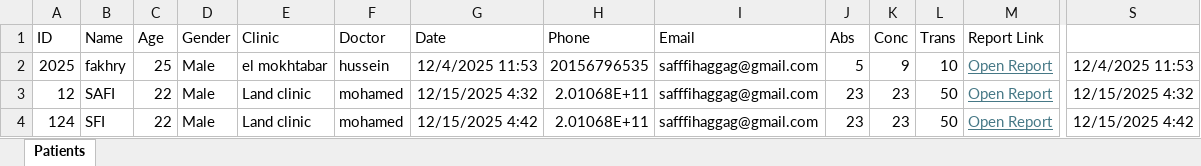
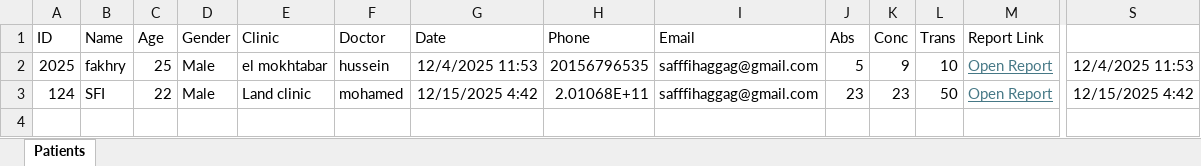
Before and after one commit to sfi7/safi-lab-new, an Excel workbook: Patients.xlsm, sheet Patients, drawn as a sheet; only a part is shown, gaps mark what is left out; values as stored, in another font and other column widths than the file's, no borders; charts and pictures not drawn; rows hold the shown columns only; the diff names each change by its address in the sheet, - before the commit and + after, or states it on an @@ line.

Commit message:
Delete patient 12

```diff
--- a/Patients.xlsm (sheet Patients)
+++ b/Patients.xlsm (sheet Patients)
-row 3: 12 | SAFI | 22 | Male | Land clinic | mohamed | 12/15/2025 4:32 | 2.01068E+11 | safffihaggag@gmail.com | 23 | 23 | 50 | Open Report | 12/15/2025 4:32
```
Also changed, not shown: charts or pictures, 3 other files.
